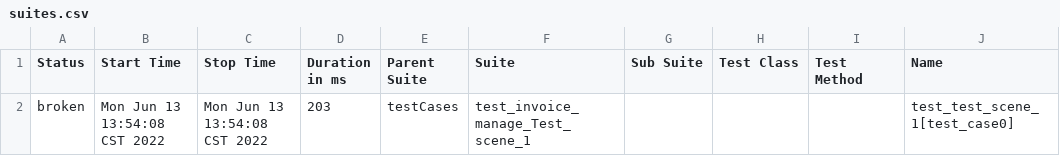
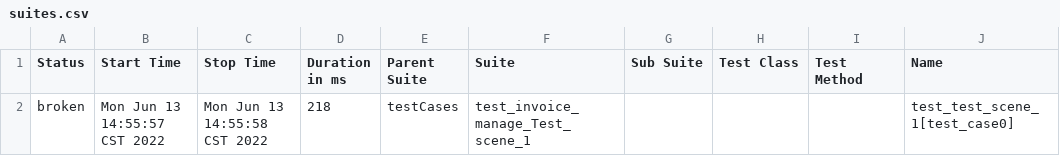
Before and after one commit to muzili0903/APIframework, a CSV file: reports/html/data/suites.csv, drawn as a sheet; only a part is shown; the diff names each change by its address in the sheet, - before the commit and + after, or states it on an @@ line.

```diff
--- a/reports/html/data/suites.csv
+++ b/reports/html/data/suites.csv
-B2 (Start Time): Mon Jun 13 13:54:08 CST 2022
+B2 (Start Time): Mon Jun 13 14:55:57 CST 2022
-C2 (Stop Time): Mon Jun 13 13:54:08 CST 2022
+C2 (Stop Time): Mon Jun 13 14:55:58 CST 2022
-D2 (Duration in ms): 203
+D2 (Duration in ms): 218
```
Also changed, not shown: 50 other files.
